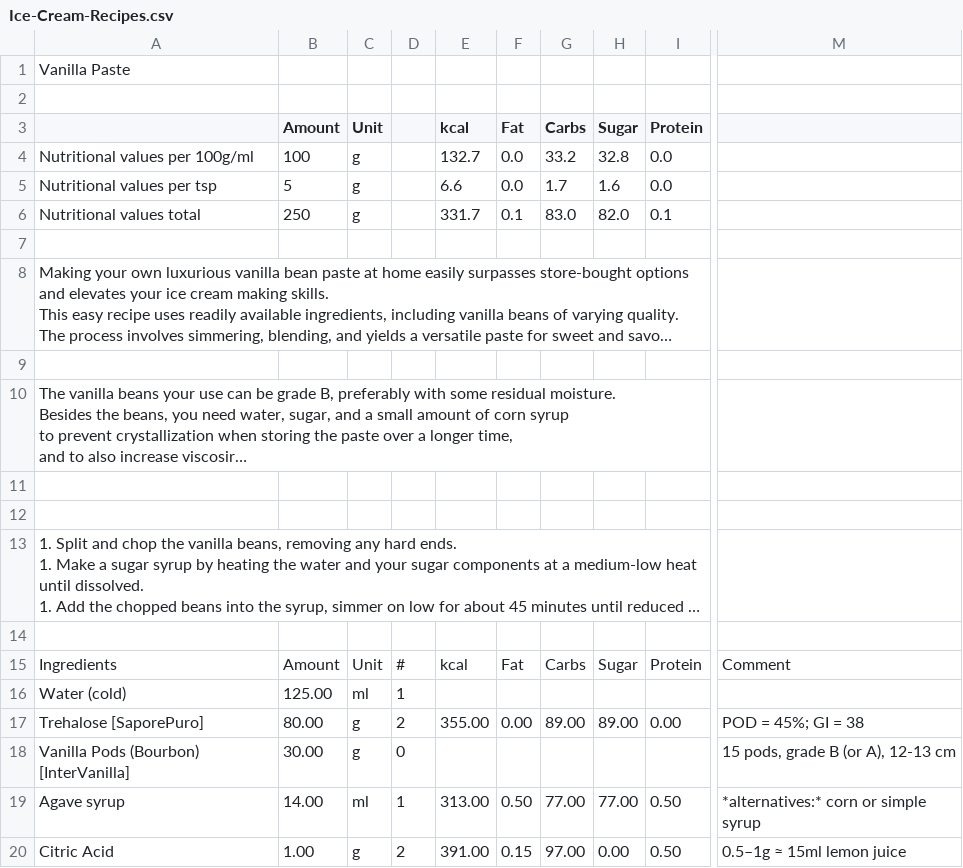
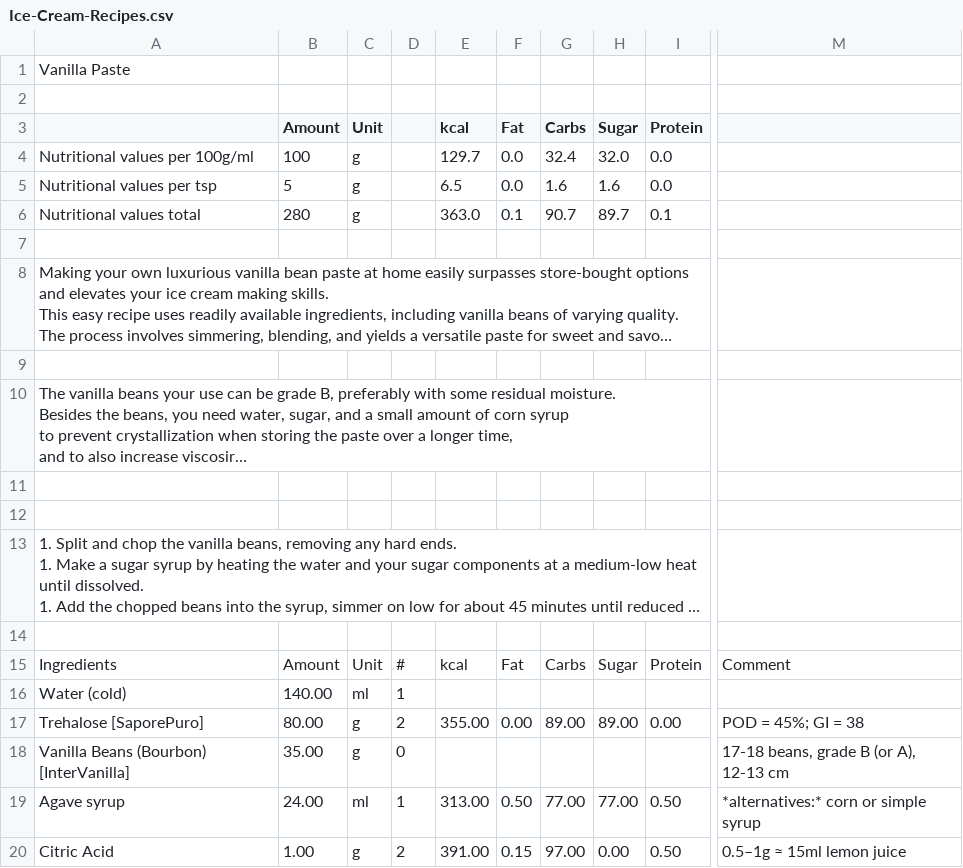
Before and after one commit to jhermann/ice-creamery, a CSV file: recipes/Vanilla Paste/Ice-Cream-Recipes.csv, drawn as a sheet; only a part is shown, gaps mark what is left out; long unchanged cells end in …; the diff names each change by its address in the sheet, - before the commit and + after, or states it on an @@ line.

Commit message:
tweak amounts

```diff
--- a/recipes/Vanilla Paste/Ice-Cream-Recipes.csv
+++ b/recipes/Vanilla Paste/Ice-Cream-Recipes.csv
-E4 (kcal): 132.7
+E4 (kcal): 129.7
-G4 (Carbs): 33.2
+G4 (Carbs): 32.4
-H4 (Sugar): 32.8
+H4 (Sugar): 32.0
-E5 (kcal): 6.6
+E5 (kcal): 6.5
-G5 (Carbs): 1.7
+G5 (Carbs): 1.6
-B6 (Amount): 250
+B6 (Amount): 280
-E6 (kcal): 331.7
+E6 (kcal): 363.0
-G6 (Carbs): 83.0
+G6 (Carbs): 90.7
-H6 (Sugar): 82.0
+H6 (Sugar): 89.7
-B16 (Amount): 125.00
+B16 (Amount): 140.00
-A18: Vanilla Pods (Bourbon) [InterVanilla]
+A18: Vanilla Beans (Bourbon) [InterVanilla]
-B18 (Amount): 30.00
+B18 (Amount): 35.00
-M18: 15 pods, grade B (or A), 12-13 cm
+M18: 17-18 beans, grade B (or A), 12-13 cm
-B19 (Amount): 14.00
+B19 (Amount): 24.00
```
Also changed, not shown: 1 other file.
